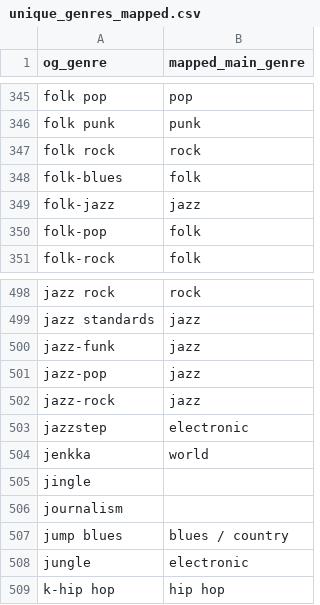
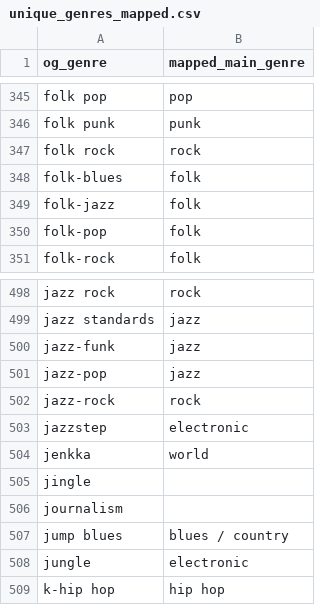
Before and after one commit to freiraum-bq/Music_Project, a CSV file: data/scraping/genre/unique_genres_mapped.csv, drawn as a sheet; only a part is shown, gaps mark what is left out.

```diff
--- a/data/scraping/genre/unique_genres_mapped.csv
+++ b/data/scraping/genre/unique_genres_mapped.csv
@@ -348,3 +348,3 @@
 "folk-blues","folk"
-"folk-jazz","jazz"
+"folk-jazz","folk"
 "folk-pop","folk"
@@ -501,3 +501,3 @@
 "jazz-pop","jazz"
-"jazz-rock","jazz"
+"jazz-rock","rock"
 "jazzstep","electronic"
```
Also changed, not shown: 2 other files.
